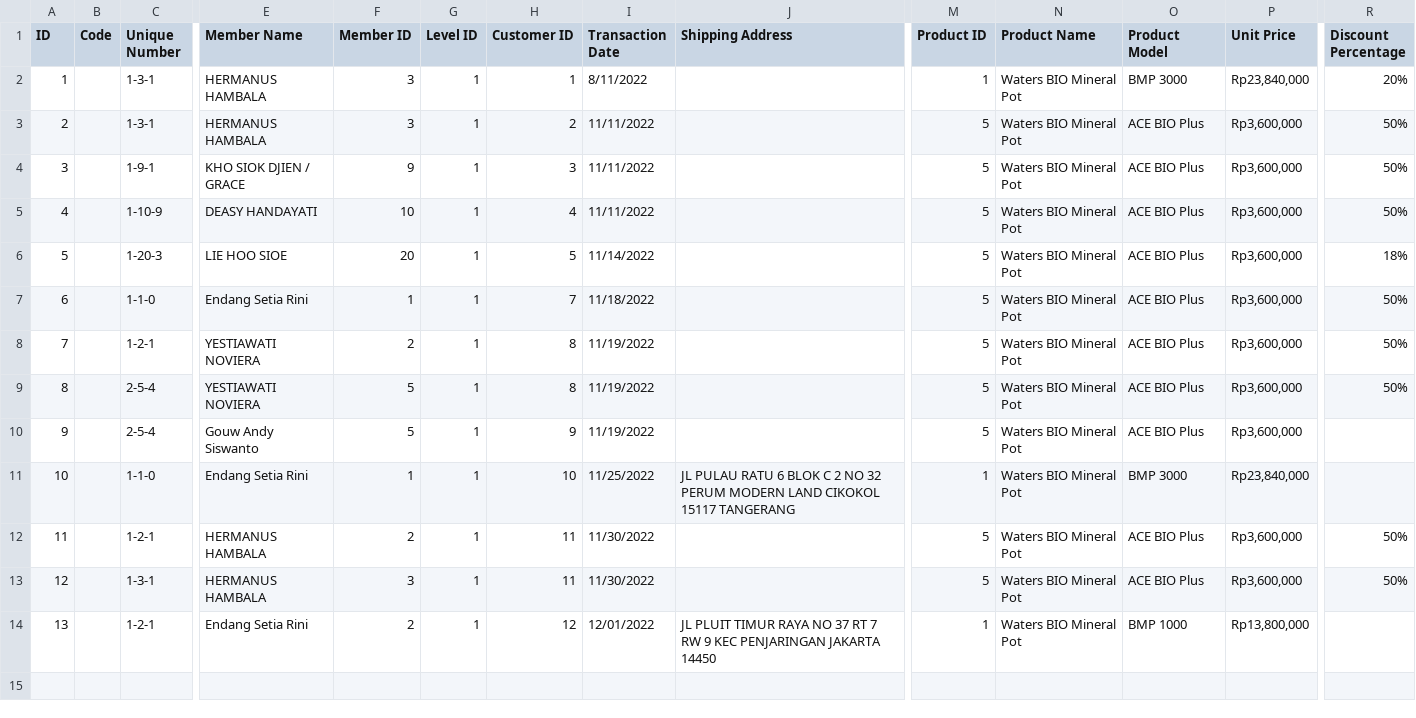
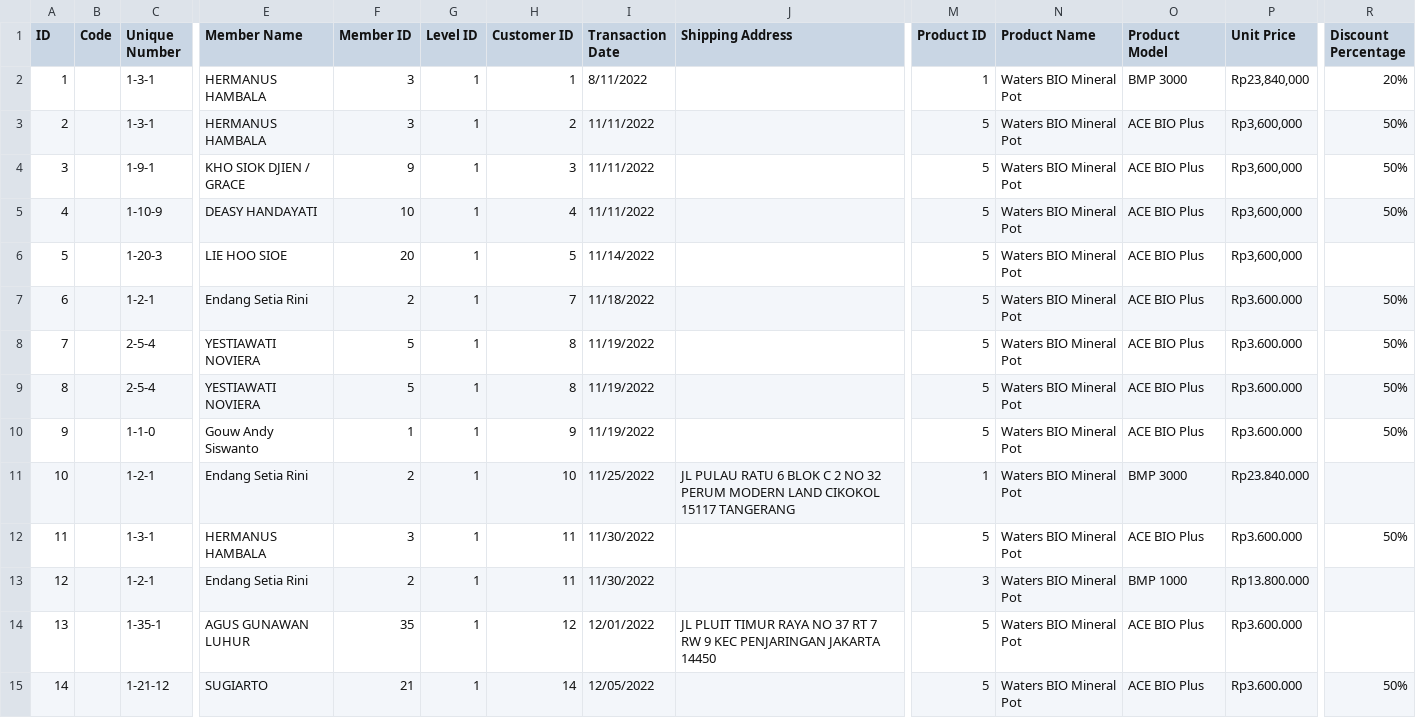
Before and after one commit to fauzanajipray/waters-mlm, a CSV file: storage/app/sample/transaction.csv, drawn as a sheet; only a part is shown, gaps mark what is left out; removed rows and columns are numbered as before the commit, all else as after; rows hold the shown columns only; the diff names each change by its address in the sheet, - before the commit and + after, or states it on an @@ line.

Commit message:
Update trx seeder

```diff
--- a/storage/app/sample/transaction.csv
+++ b/storage/app/sample/transaction.csv
-R6 (Discount Percentage): 18%
+R6 (Discount Percentage): (empty)
-C7 (Unique Number): 1-1-0
+C7 (Unique Number): 1-2-1
-F7 (Member ID): 1
+F7 (Member ID): 2
-P7:P10 (Unit Price): Rp3,600,000
+P7:P10 (Unit Price): Rp3.600.000
-C8 (Unique Number): 1-2-1
+C8 (Unique Number): 2-5-4
-F8 (Member ID): 2
+F8 (Member ID): 5
-C10 (Unique Number): 2-5-4
+C10 (Unique Number): 1-1-0
-F10 (Member ID): 5
+F10 (Member ID): 1
-R10 (Discount Percentage): (empty)
+R10 (Discount Percentage): 50%
-C11 (Unique Number): 1-1-0
+C11 (Unique Number): 1-2-1
-F11 (Member ID): 1
+F11 (Member ID): 2
-P11 (Unit Price): Rp23,840,000
+P11 (Unit Price): Rp23.840.000
-row 12: 11 |  | 1-2-1 | HERMANUS HAMBALA | 2 | 1 | 11 | 11/30/2022 |  | 5 | Waters BIO Mineral Pot | ACE BIO Plus | Rp3,600,000 | 50%
@@ column A (ID) renumbered between rows 12 and 13 @@
-P12 (Unit Price): Rp3,600,000
+P12 (Unit Price): Rp3.600.000
-H13 (Customer ID): 12
+H13 (Customer ID): 11
-I13 (Transaction Date): 12/01/2022
+I13 (Transaction Date): 11/30/2022
-J13 (Shipping Address): JL PLUIT TIMUR RAYA NO 37 RT 7 RW 9 KEC PENJARINGAN JAKARTA 14450
+J13 (Shipping Address): (empty)
-M13 (Product ID): 1
+M13 (Product ID): 3
-P13 (Unit Price): Rp13,800,000
+P13 (Unit Price): Rp13.800.000
+row 14: 13 |  | 1-35-1 | AGUS GUNAWAN LUHUR | 35 | 1 | 12 | 12/01/2022 | JL PLUIT TIMUR RAYA NO 37 RT 7 RW 9 KEC PENJARINGAN JAKARTA 14450 | 5 | Waters BIO Mineral Pot | ACE BIO Plus | Rp3.600.000
+row 15: 14 |  | 1-21-12 | SUGIARTO | 21 | 1 | 14 | 12/05/2022 |  | 5 | Waters BIO Mineral Pot | ACE BIO Plus | Rp3.600.000 | 50%
```
